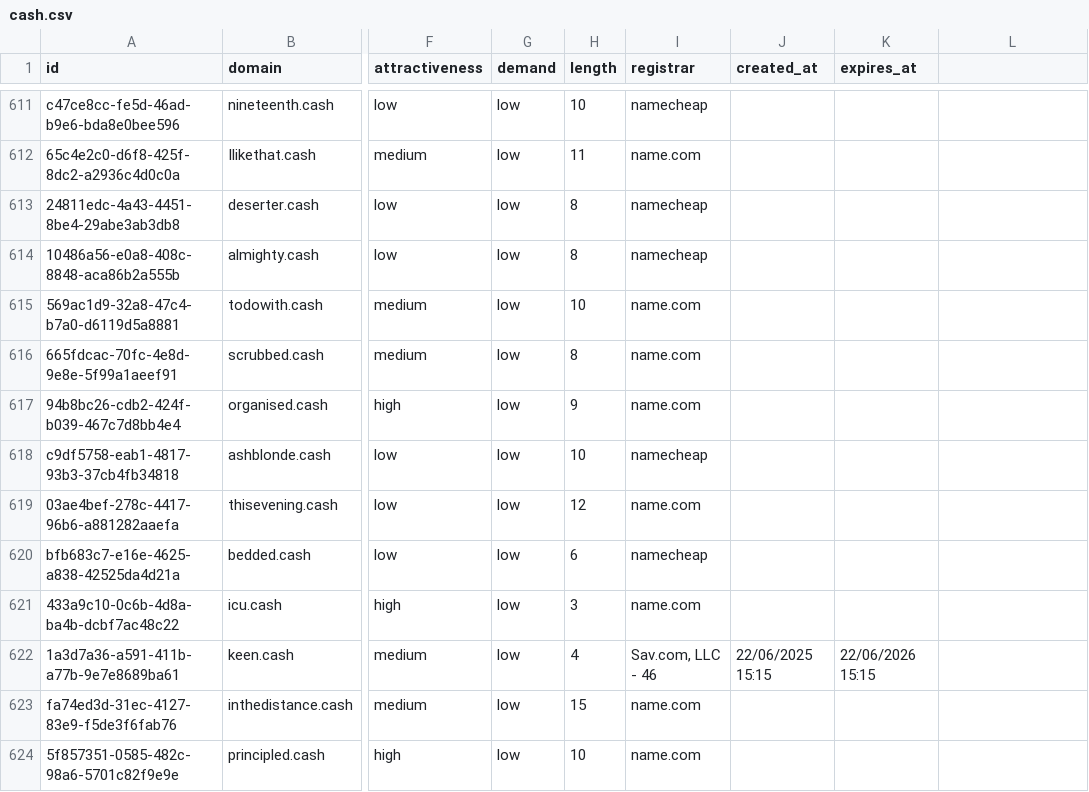
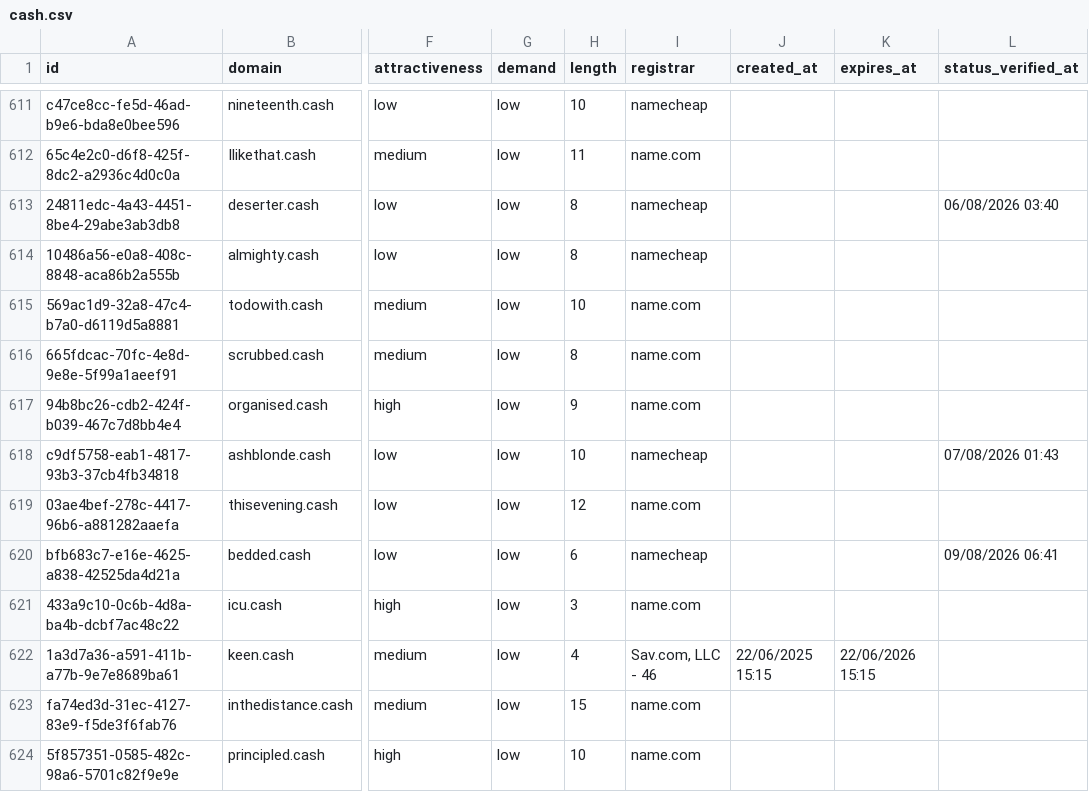
Before and after one commit to UniqueDomains/cash-oneword-domains, a CSV file: cash.csv, drawn as a sheet; only a part is shown, gaps mark what is left out; the diff covers the shown part only; the diff names each change by its address in the sheet, - before the commit and + after, or states it on an @@ line.

Commit message:
Domains update

```diff
--- a/cash.csv
+++ b/cash.csv
-L1: (empty)
+L1: status_verified_at
-L613 (status_verified_at): (empty)
+L613 (status_verified_at): 06/08/2026 03:40
-L618 (status_verified_at): (empty)
+L618 (status_verified_at): 07/08/2026 01:43
-L620 (status_verified_at): (empty)
+L620 (status_verified_at): 09/08/2026 06:41
```
Also changed, not shown: 127 edited cells elsewhere in this file, 6 other files.
